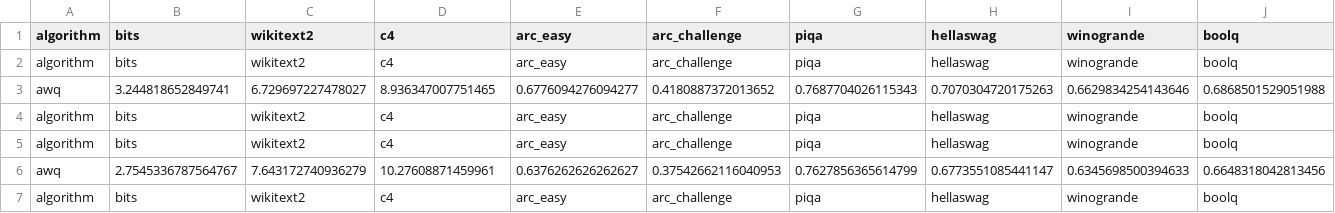
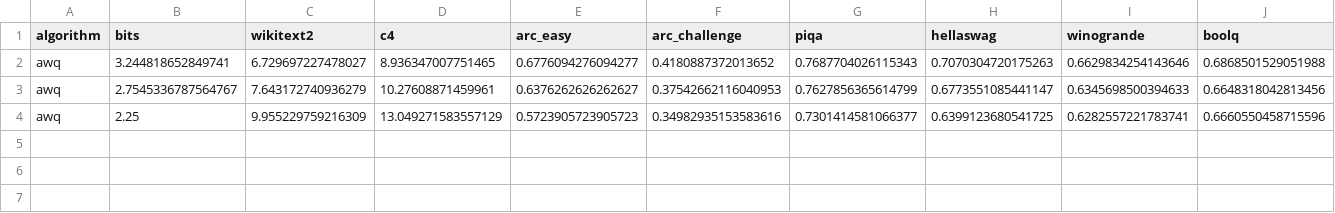
Before and after one commit to dlwns147/nsgaquant, a CSV file: acl/rebuttal/greedy_7b.csv, drawn as a sheet; only a part is shown; removed rows and columns are numbered as before the commit, all else as after; rows hold the shown columns only; the diff names each change by its address in the sheet, - before the commit and + after, or states it on an @@ line.

```diff
--- a/acl/rebuttal/greedy_7b.csv
+++ b/acl/rebuttal/greedy_7b.csv
-row 2: algorithm | bits | wikitext2 | c4 | arc_easy | arc_challenge | piqa | hellaswag | winogrande | boolq
-row 4: algorithm | bits | wikitext2 | c4 | arc_easy | arc_challenge | piqa | hellaswag | winogrande | boolq
-row 5: algorithm | bits | wikitext2 | c4 | arc_easy | arc_challenge | piqa | hellaswag | winogrande | boolq
-row 7: algorithm | bits | wikitext2 | c4 | arc_easy | arc_challenge | piqa | hellaswag | winogrande | boolq
+row 4: awq | 2.25 | 9.955229759216309 | 13.049271583557129 | 0.5723905723905723 | 0.34982935153583616 | 0.7301414581066377 | 0.6399123680541725 | 0.6282557221783741 | 0.6660550458715596
```
Also changed, not shown: acl/rebuttal/one_shot_13b.csv, 20 other files.
